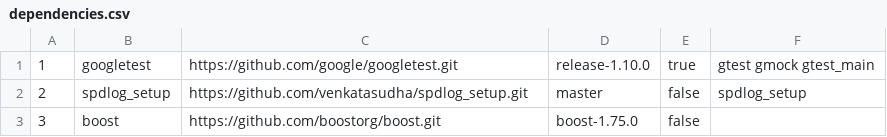
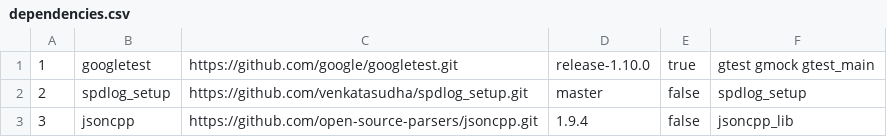
Before and after one commit to kanakamedala-rajesh/Learn-CPP, a CSV file: config/dependencies.csv, drawn as a sheet.

Commit message:
Added support for dependency downloads Added spd_logger_setup dependency Added jsoncpp dependency

```diff
--- a/config/dependencies.csv
+++ b/config/dependencies.csv
@@ -2,2 +2,2 @@
 2,spdlog_setup,https://github.com/venkatasudha/spdlog_setup.git,master,false,spdlog_setup
-3,boost,https://github.com/boostorg/boost.git,boost-1.75.0,false,
+3,jsoncpp,https://github.com/open-source-parsers/jsoncpp.git,1.9.4,false,jsoncpp_lib
```
Also changed, not shown: 6 other files.
